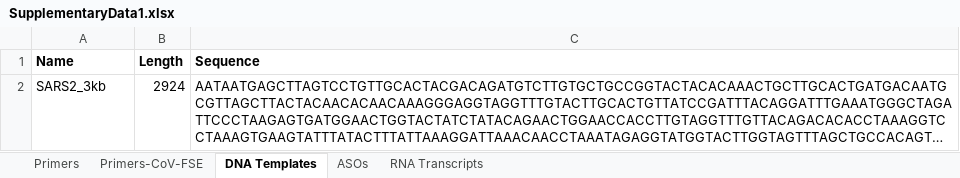
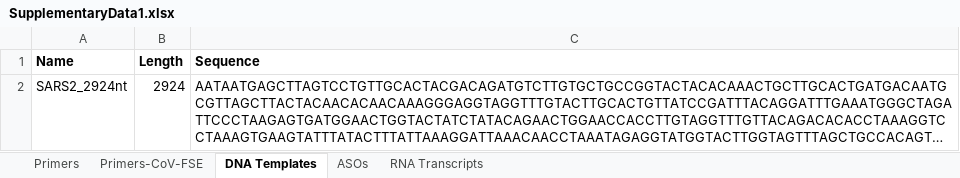
Before and after one commit to rouskinlab/search-map, an Excel workbook: SupplementaryData/SupplementaryData1.xlsx, sheet DNA Templates, drawn as a sheet; long unchanged cells end in …; values as stored, in another font and other column widths than the file's, no borders; the diff names each change by its address in the sheet, - before the commit and + after, or states it on an @@ line.

```diff
--- a/SupplementaryData/SupplementaryData1.xlsx (sheet DNA Templates)
+++ b/SupplementaryData/SupplementaryData1.xlsx (sheet DNA Templates)
-A2 (Name): SARS2_3kb
+A2 (Name): SARS2_2924nt
```
Also changed, not shown: sheet ASOs, 17 other files.
